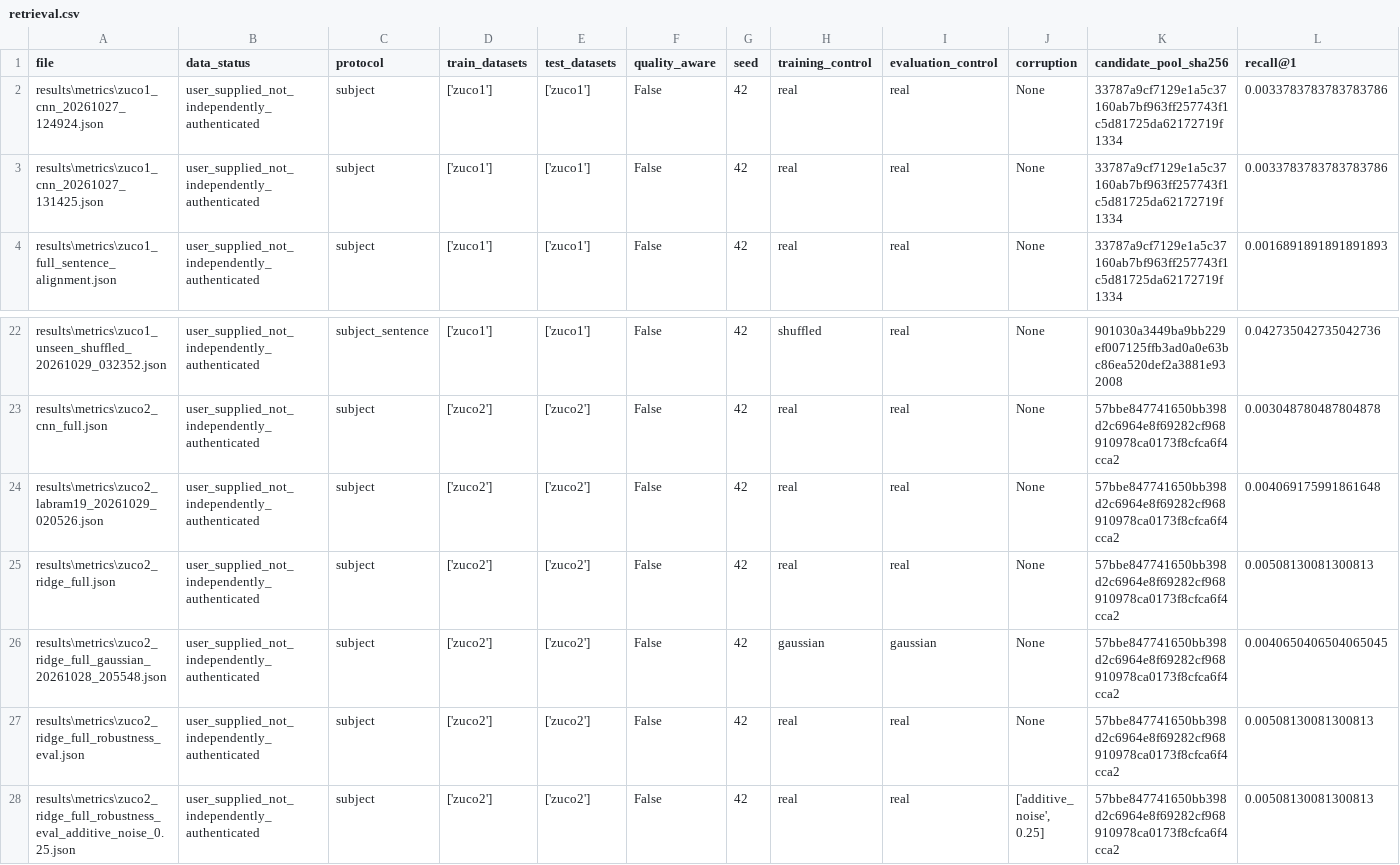
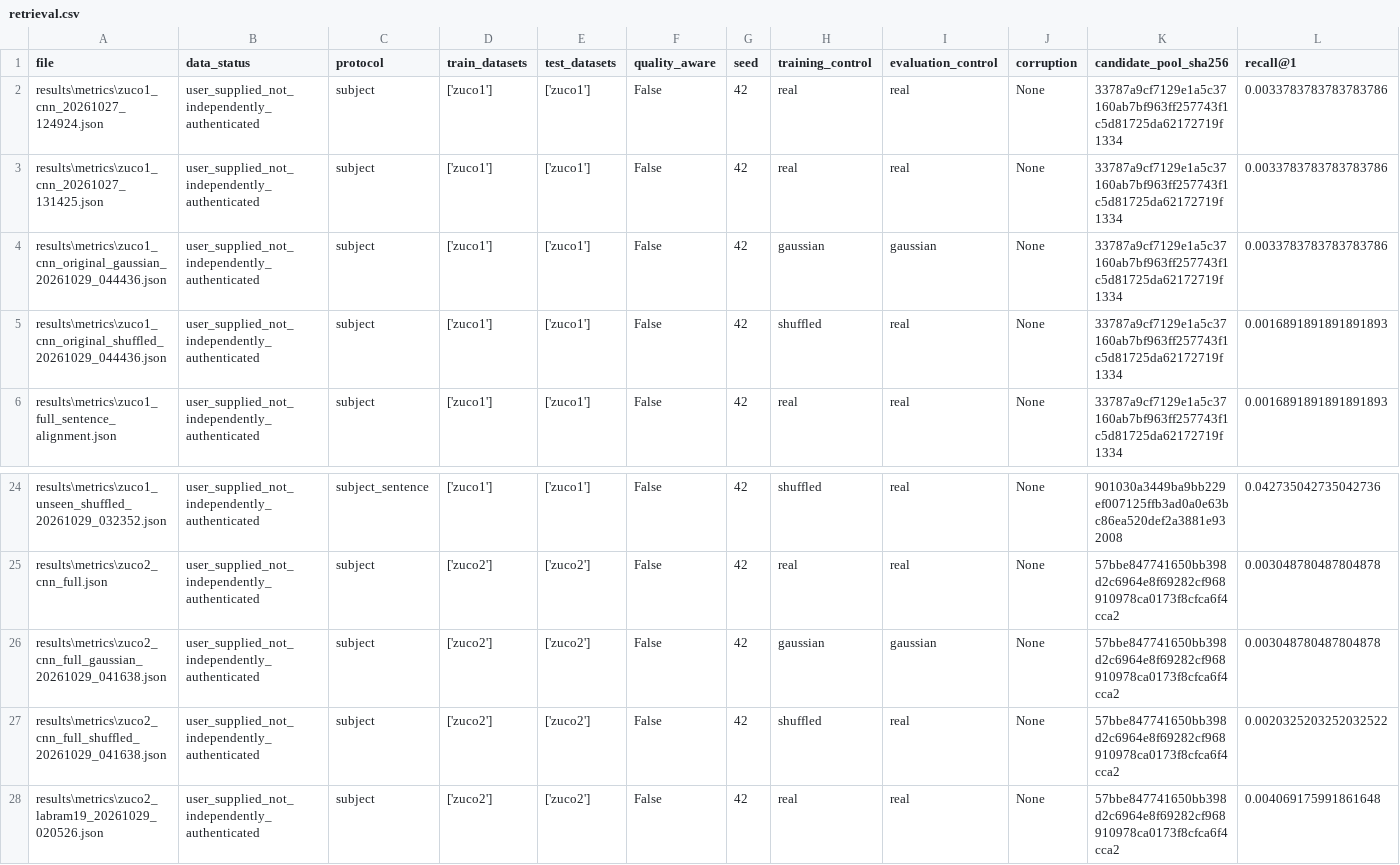
Before and after one commit to ziadmohamdd/Neurotext-EEG-Representation-Learning, a CSV file: docs/research_results/retrieval.csv, drawn as a sheet; only a part is shown, gaps mark what is left out; the shorter side is filled out with more unchanged rows; rows hold the shown columns only; the diff names each change by its address in the sheet, - before the commit and + after, or states it on an @@ line.

Commit message:
Update research report with completed supervised CNN controls

```diff
--- a/docs/research_results/retrieval.csv
+++ b/docs/research_results/retrieval.csv
+row 4: results\metrics\zuco1_cnn_original_gaussian_20261029_044436.json | user_supplied_not_independently_authenticated | subject | ['zuco1'] | ['zuco1'] | False | 42 | gaussian | gaussian | None | 33787a9cf7129e1a5c37160ab7bf963ff257743f1c5d81725da62172719f1334 | 0.0033783783783783786
+row 5: results\metrics\zuco1_cnn_original_shuffled_20261029_044436.json | user_supplied_not_independently_authenticated | subject | ['zuco1'] | ['zuco1'] | False | 42 | shuffled | real | None | 33787a9cf7129e1a5c37160ab7bf963ff257743f1c5d81725da62172719f1334 | 0.0016891891891891893
+row 26: results\metrics\zuco2_cnn_full_gaussian_20261029_041638.json | user_supplied_not_independently_authenticated | subject | ['zuco2'] | ['zuco2'] | False | 42 | gaussian | gaussian | None | 57bbe847741650bb398d2c6964e8f69282cf968910978ca0173f8cfca6f4cca2 | 0.003048780487804878
+row 27: results\metrics\zuco2_cnn_full_shuffled_20261029_041638.json | user_supplied_not_independently_authenticated | subject | ['zuco2'] | ['zuco2'] | False | 42 | shuffled | real | None | 57bbe847741650bb398d2c6964e8f69282cf968910978ca0173f8cfca6f4cca2 | 0.0020325203252032522
```
Also changed, not shown: 6 other files.
